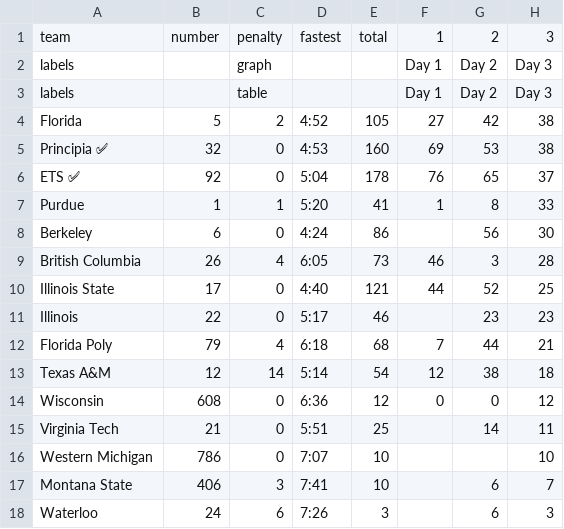
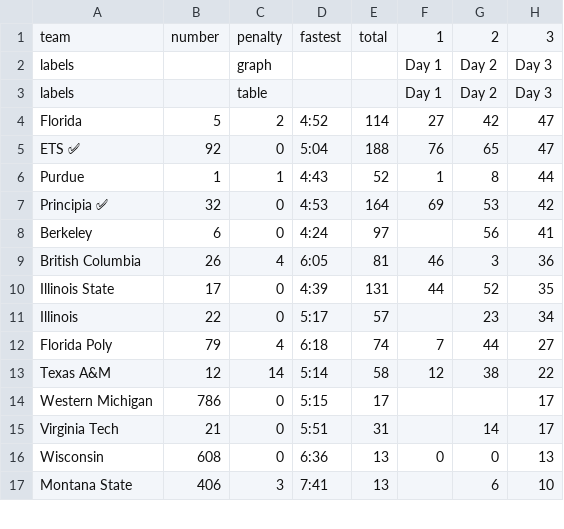
Before and after one commit to jtmullen/asc-fsgp-2024-results, a CSV file: _data/fsgp/sov.csv, drawn as a sheet; only a part is shown; the diff covers the shown part only.

```diff
--- a/_data/fsgp/sov.csv
+++ b/_data/fsgp/sov.csv
@@ -3,16 +3,15 @@ labels,,graph,,,Day 1,Day 2,Day 3
 labels,,table,,,Day 1,Day 2,Day 3
-Florida,5,2,4:52,105,27,42,38
-Principia ✅,32,0,4:53,160,69,53,38
-ETS ✅,92,0,5:04,178,76,65,37
-Purdue,1,1,5:20,41,1,8,33
-Berkeley,6,0,4:24,86,,56,30
-British Columbia,26,4,6:05,73,46,3,28
-Illinois State,17,0,4:40,121,44,52,25
-Illinois,22,0,5:17,46,,23,23
-Florida Poly,79,4,6:18,68,7,44,21
-Texas A&M,12,14,5:14,54,12,38,18
-Wisconsin,608,0,6:36,12,0,0,12
-Virginia Tech,21,0,5:51,25,,14,11
-Western Michigan,786,0,7:07,10,,,10
-Montana State,406,3,7:41,10,,6,7
-Waterloo,24,6,7:26,3,,6,3
+Florida,5,2,4:52,114,27,42,47
+ETS ✅,92,0,5:04,188,76,65,47
+Purdue,1,1,4:43,52,1,8,44
+Principia ✅,32,0,4:53,164,69,53,42
+Berkeley,6,0,4:24,97,,56,41
+British Columbia,26,4,6:05,81,46,3,36
+Illinois State,17,0,4:39,131,44,52,35
+Illinois,22,0,5:17,57,,23,34
+Florida Poly,79,4,6:18,74,7,44,27
+Texas A&M,12,14,5:14,58,12,38,22
+Western Michigan,786,0,5:15,17,,,17
+Virginia Tech,21,0,5:51,31,,14,17
+Wisconsin,608,0,6:36,13,0,0,13
+Montana State,406,3,7:41,13,,6,10
```
Also changed, not shown: 2 added rows, 1 removed row and 7 edited cells elsewhere in this file, _data/fsgp/mov.csv.
